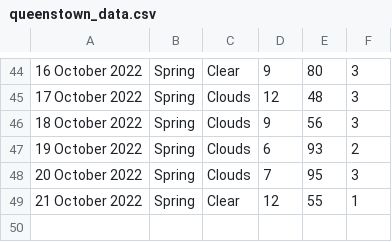
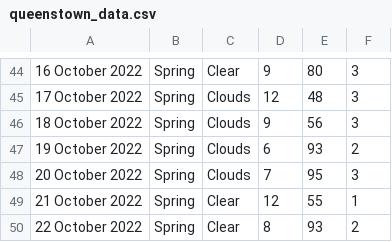
Before and after one commit to xmzboy/Async-Weather-API, a CSV file: data/queenstown_data.csv, drawn as a sheet; only a part is shown, gaps mark what is left out; the diff names each change by its address in the sheet, - before the commit and + after, or states it on an @@ line.

Commit message:
Update queenstown_data.csv

```diff
--- a/data/queenstown_data.csv
+++ b/data/queenstown_data.csv
+row 50: 22 October 2022 | Spring | Clear | 8 | 93 | 2
```
